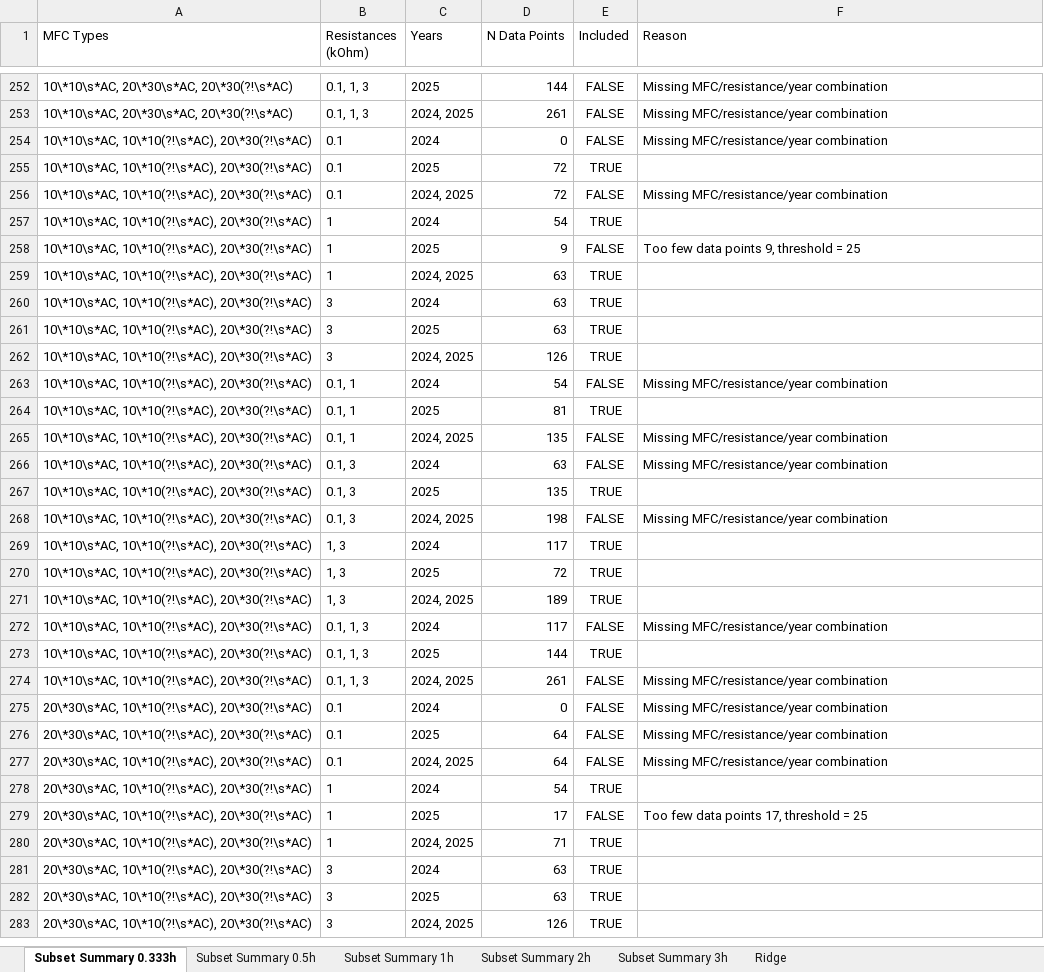
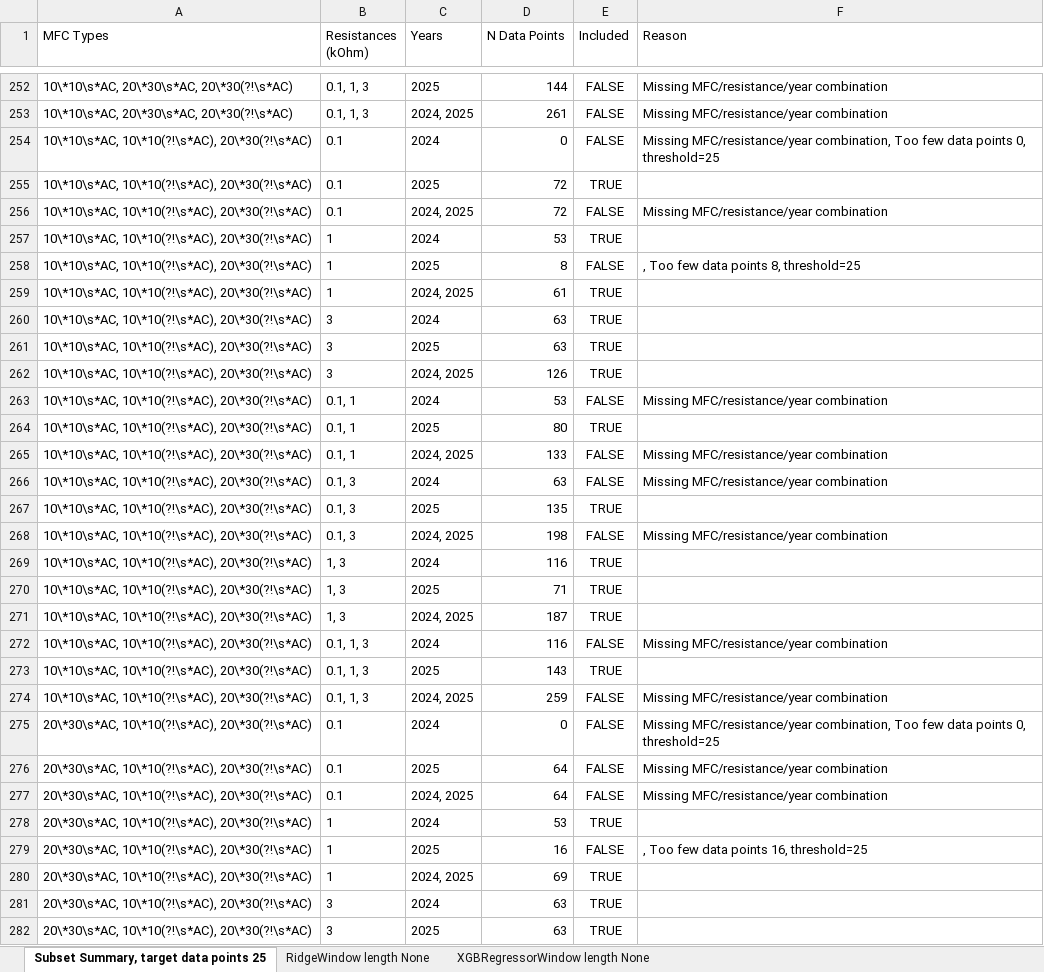
Before and after one commit to hphilamore/APEX_WP2, an Excel workbook: model_performance.xlsx, sheet Subset Summary, target data points 25, drawn as a sheet; only a part is shown, gaps mark what is left out; the shorter side is filled out with more unchanged rows; values as stored, in another font and other column widths than the file's, no borders; the diff covers the shown part only; the diff names each change by its address in the sheet, - before the commit and + after, or states it on an @@ line.

Commit message:
perforamnec data stored for all subsets tested

```diff
--- a/model_performance.xlsx (sheet Subset Summary, target data points 25)
+++ b/model_performance.xlsx (sheet Subset Summary, target data points 25)
-sheet tab: Subset Summary 0.333h
+sheet tab: Subset Summary, target data points 25
-sheet tab: Subset Summary 0.5h
+sheet tab: RidgeWindow length None
-sheet tab: Subset Summary 1h
+sheet tab: XGBRegressorWindow length None
-sheet tab: Subset Summary 2h
-sheet tab: Subset Summary 3h
-sheet tab: Ridge
-F254 (Reason): Missing MFC/resistance/year combination
+F254 (Reason): Missing MFC/resistance/year combination, Too few data points 0, threshold=25
-D257 (N Data Points): 54
+D257 (N Data Points): 53
-D258 (N Data Points): 9
+D258 (N Data Points): 8
-F258 (Reason): Too few data points 9, threshold = 25
+F258 (Reason): , Too few data points 8, threshold=25
-D259 (N Data Points): 63
+D259 (N Data Points): 61
-D263 (N Data Points): 54
+D263 (N Data Points): 53
-D264 (N Data Points): 81
+D264 (N Data Points): 80
-D265 (N Data Points): 135
+D265 (N Data Points): 133
-D269 (N Data Points): 117
+D269 (N Data Points): 116
-D270 (N Data Points): 72
+D270 (N Data Points): 71
-D271 (N Data Points): 189
+D271 (N Data Points): 187
-D272 (N Data Points): 117
+D272 (N Data Points): 116
-D273 (N Data Points): 144
+D273 (N Data Points): 143
-D274 (N Data Points): 261
+D274 (N Data Points): 259
-F275 (Reason): Missing MFC/resistance/year combination
+F275 (Reason): Missing MFC/resistance/year combination, Too few data points 0, threshold=25
-D278 (N Data Points): 54
+D278 (N Data Points): 53
-D279 (N Data Points): 17
+D279 (N Data Points): 16
-F279 (Reason): Too few data points 17, threshold = 25
+F279 (Reason): , Too few data points 16, threshold=25
-D280 (N Data Points): 71
+D280 (N Data Points): 69
```
Also changed, not shown: 141 edited cells elsewhere in this sheet, sheet RidgeWindow length None, sheet XGBRegressorWindow length None, 2 other files.
